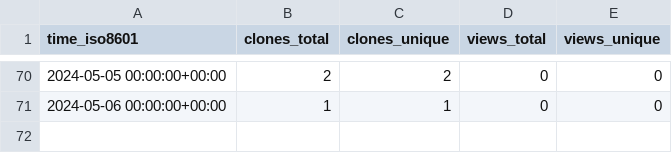
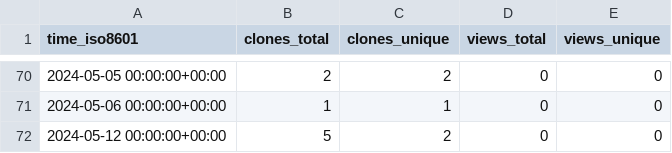
Before and after one commit to animo/homebrew-aries-cli, a CSV file: animo/homebrew-siera/ghrs-data/views_clones_aggregate.csv, drawn as a sheet; only a part is shown, gaps mark what is left out; the diff names each change by its address in the sheet, - before the commit and + after, or states it on an @@ line.

```diff
--- a/animo/homebrew-siera/ghrs-data/views_clones_aggregate.csv
+++ b/animo/homebrew-siera/ghrs-data/views_clones_aggregate.csv
+row 72: 2024-05-12 00:00:00+00:00 | 5 | 2 | 0 | 0
```
Also changed, not shown: 1 other file.
